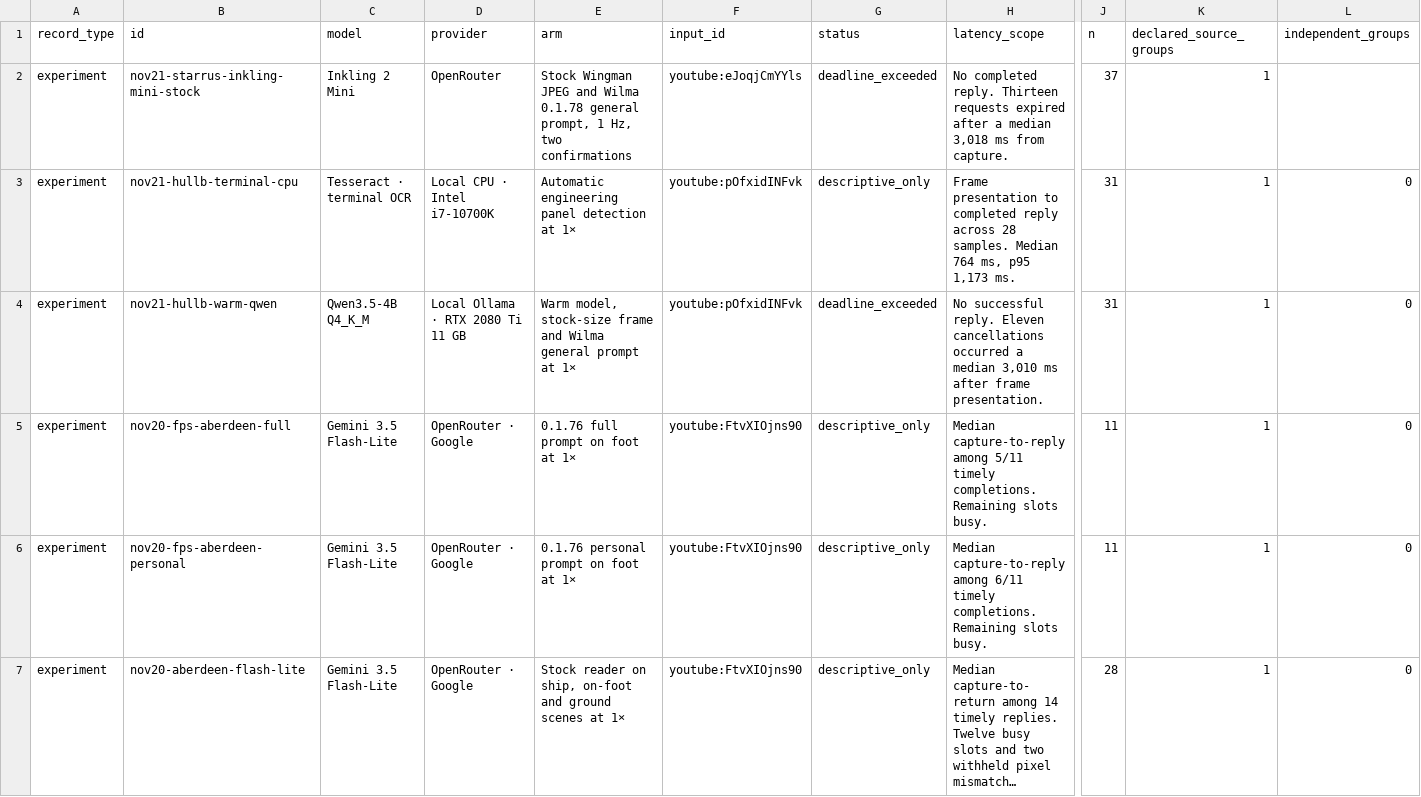
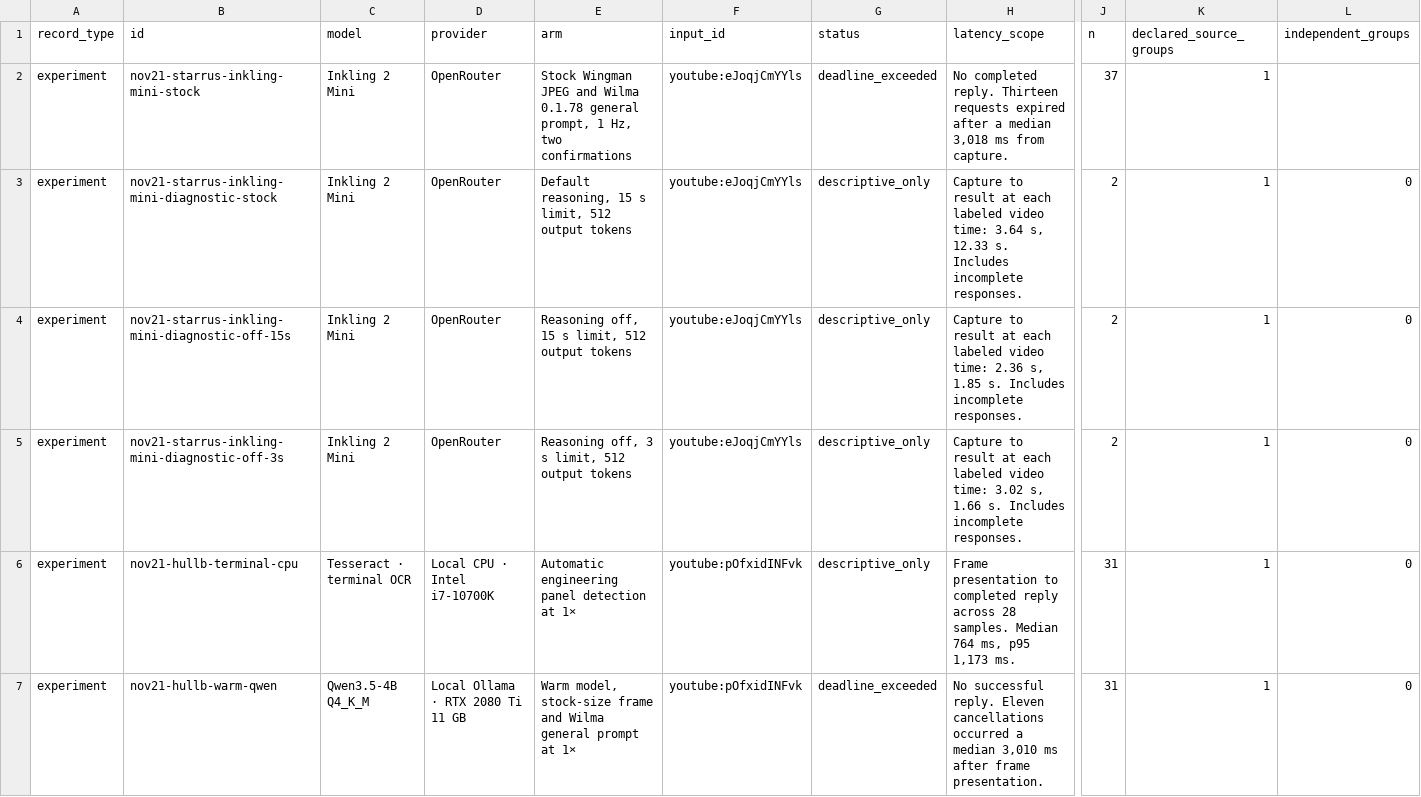
Before and after one commit to Fowlplaychiken/Wailing-Wilma, a CSV file: docs/reader-trials.csv, drawn as a sheet; only a part is shown, gaps mark what is left out; the shorter side is filled out with more unchanged rows; long unchanged cells end in …; rows hold the shown columns only; the diff names each change by its address in the sheet, - before the commit and + after, or states it on an @@ line.

Commit message:
Show detection, time and API charge with extra reasoning turned off

```diff
--- a/docs/reader-trials.csv
+++ b/docs/reader-trials.csv
+row 3: experiment | nov21-starrus-inkling-mini-diagnostic-stock | Inkling 2 Mini | OpenRouter | Default reasoning, 15 s limit, 512 output tokens | youtube:eJoqjCmYYls | descriptive_only | Capture to result at each labeled video time: 3.64 s, 12.33 s. Includes incomplete responses. | 2 | 1 | 0
+row 4: experiment | nov21-starrus-inkling-mini-diagnostic-off-15s | Inkling 2 Mini | OpenRouter | Reasoning off, 15 s limit, 512 output tokens | youtube:eJoqjCmYYls | descriptive_only | Capture to result at each labeled video time: 2.36 s, 1.85 s. Includes incomplete responses. | 2 | 1 | 0
+row 5: experiment | nov21-starrus-inkling-mini-diagnostic-off-3s | Inkling 2 Mini | OpenRouter | Reasoning off, 3 s limit, 512 output tokens | youtube:eJoqjCmYYls | descriptive_only | Capture to result at each labeled video time: 3.02 s, 1.66 s. Includes incomplete responses. | 2 | 1 | 0
```
Also changed, not shown: 2 other files.
